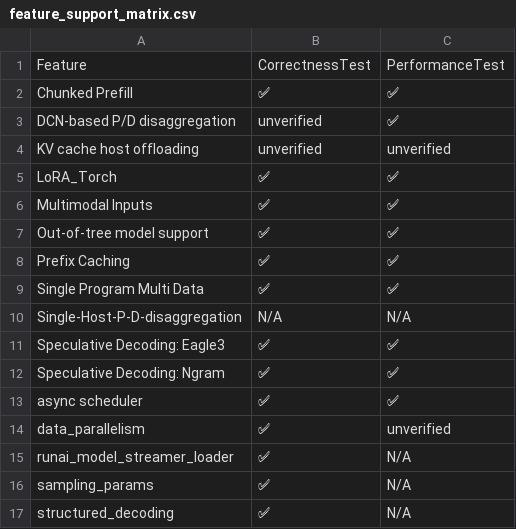
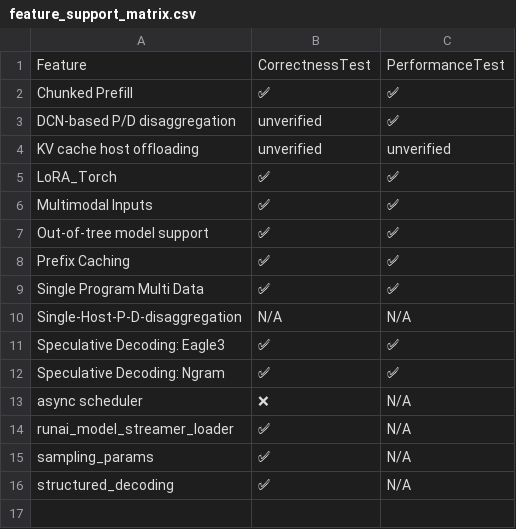
Before and after one commit to inkitori/claude-deepseek-v4, a CSV file: support_matrices/nightly/feature_support_matrix.csv, drawn as a sheet.

Commit message:
[skip ci] Update nightly support matrices
Signed-off-by: Buildkite Bot <buildkite-bot@users.noreply.github.com>

```diff
--- a/support_matrices/nightly/feature_support_matrix.csv
+++ b/support_matrices/nightly/feature_support_matrix.csv
@@ -12,4 +12,3 @@ Feature,CorrectnessTest,PerformanceTest
 "Speculative Decoding: Ngram",✅,✅
-"async scheduler",✅,✅
-"data_parallelism",✅,unverified
+"async scheduler",❌,N/A
 "runai_model_streamer_loader",✅,N/A
```
Also changed, not shown: support_matrices/nightly/kernel_support_matrix-microbenchmarks.csv, support_matrices/nightly/text_only_model_support_matrix.csv.
